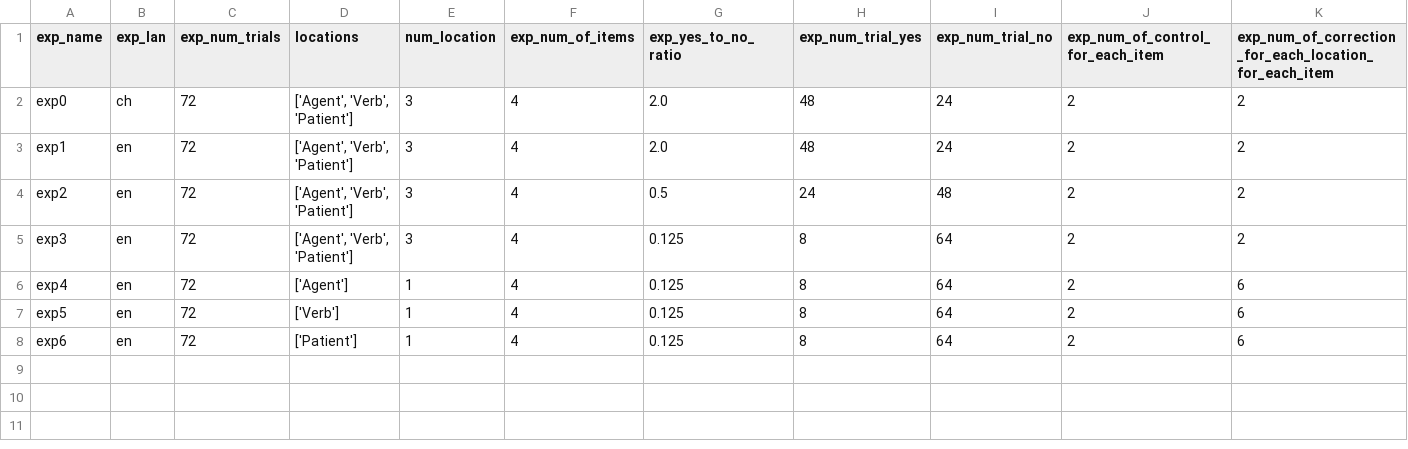
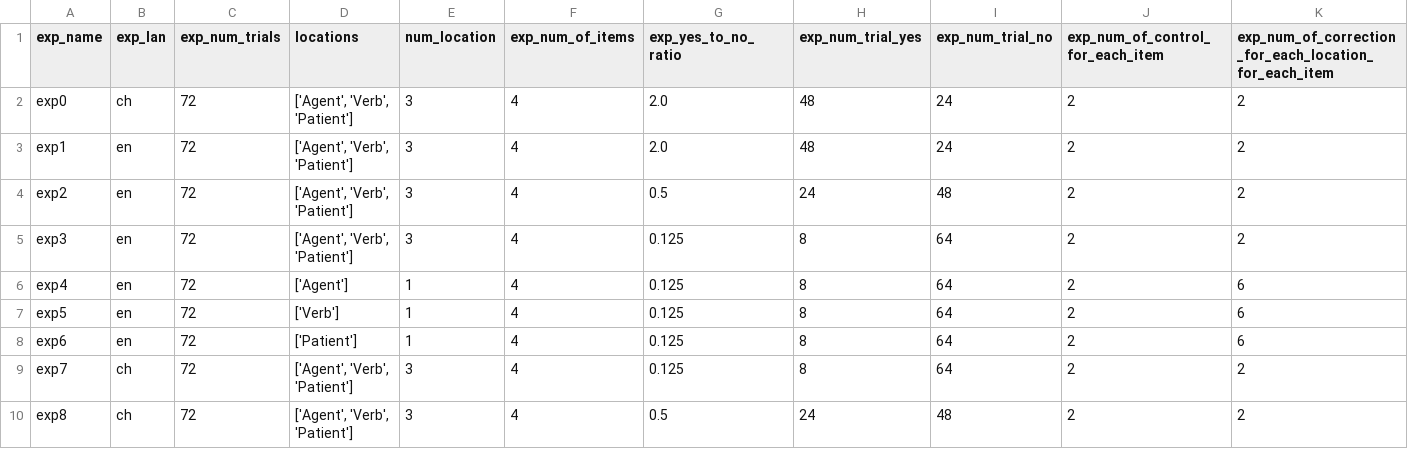
Before and after one commit to Xinzhu-Fang/prosody_study_exp, a CSV file: tAll_exps.csv, drawn as a sheet; only a part is shown; rows hold the shown columns only; the diff names each change by its address in the sheet, - before the commit and + after, or states it on an @@ line.

```diff
--- a/tAll_exps.csv
+++ b/tAll_exps.csv
+row 9: exp7 | ch | 72 | ['Agent', 'Verb', 'Patient'] | 3 | 4 | 0.125 | 8 | 64 | 2 | 2
+row 10: exp8 | ch | 72 | ['Agent', 'Verb', 'Patient'] | 3 | 4 | 0.5 | 24 | 48 | 2 | 2
```
Also changed, not shown: 6 other files.
